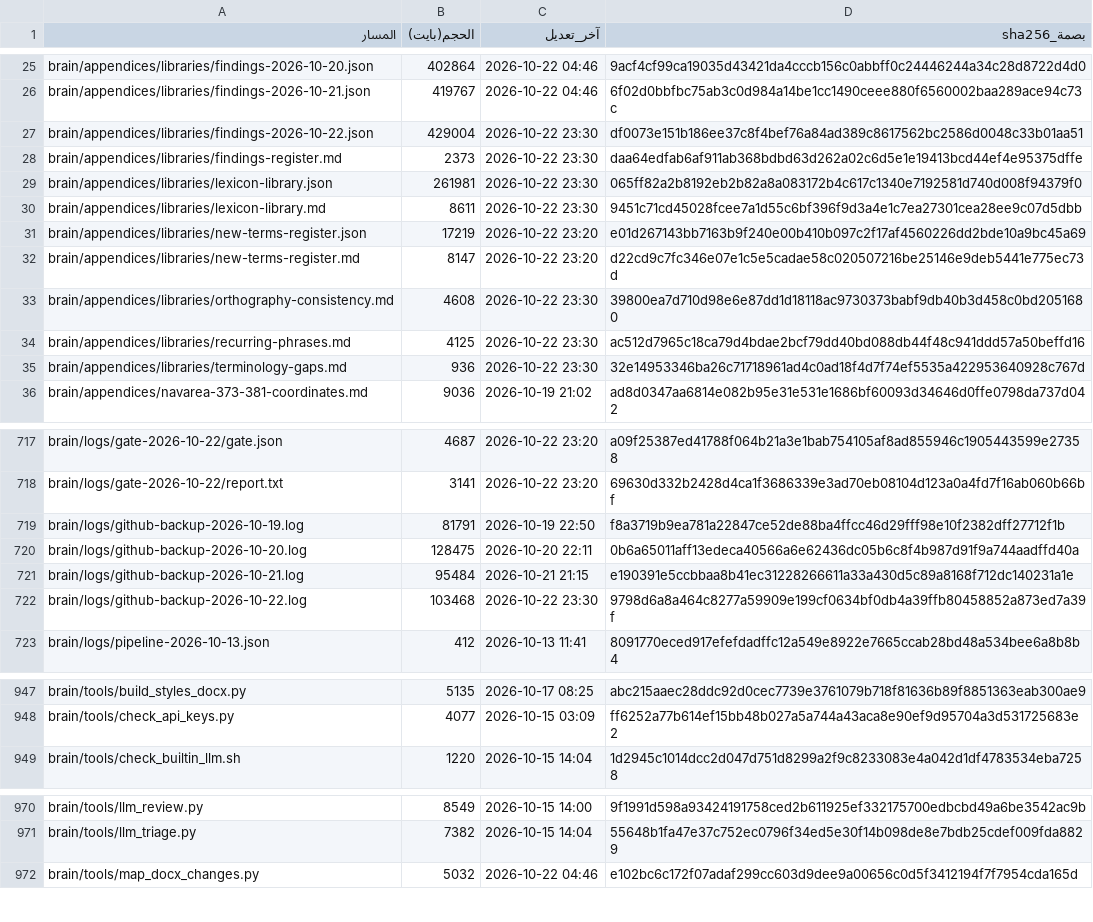
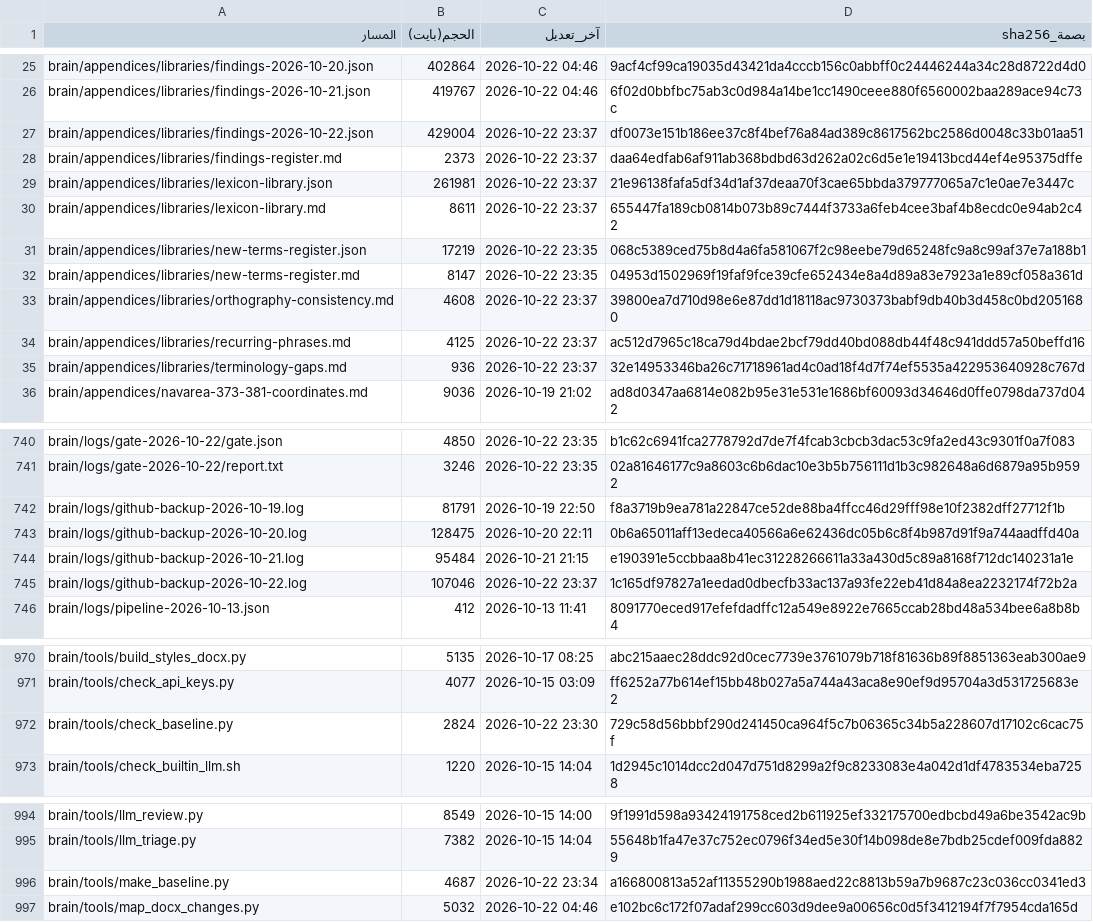
Before and after one commit to fahadaldoseri/mda-marine-system, a TSV file: docs/فهرس-الملفات.tsv, drawn as a sheet; only a part is shown, gaps mark what is left out; addresses are those after the commit; the diff covers the shown part only; the diff names each change by its address in the sheet, - before the commit and + after, or states it on an @@ line.

```diff
--- a/docs/فهرس-الملفات.tsv
+++ b/docs/فهرس-الملفات.tsv
-C27:C30 (آخر_تعديل): 2026-10-22 23:30
+C27:C30 (آخر_تعديل): 2026-10-22 23:37
-D29 (بصمة_sha256): 065ff82a2b8192eb2b82a8a083172b4c617c1340e7192581d740d008f94379f0
+D29 (بصمة_sha256): 21e96138fafa5df34d1af37deaa70f3cae65bbda379777065a7c1e0ae7e3447c
-D30 (بصمة_sha256): 9451c71cd45028fcee7a1d55c6bf396f9d3a4e1c7ea27301cea28ee9c07d5dbb
+D30 (بصمة_sha256): 655447fa189cb0814b073b89c7444f3733a6feb4cee3baf4b8ecdc0e94ab2c42
-C31:C32 (آخر_تعديل): 2026-10-22 23:20
+C31:C32 (آخر_تعديل): 2026-10-22 23:35
-D31 (بصمة_sha256): e01d267143bb7163b9f240e00b410b097c2f17af4560226dd2bde10a9bc45a69
+D31 (بصمة_sha256): 068c5389ced75b8d4a6fa581067f2c98eebe79d65248fc9a8c99af37e7a188b1
-D32 (بصمة_sha256): d22cd9c7fc346e07e1c5e5cadae58c020507216be25146e9deb5441e775ec73d
+D32 (بصمة_sha256): 04953d1502969f19faf9fce39cfe652434e8a4d89a83e7923a1e89cf058a361d
-C33:C35 (آخر_تعديل): 2026-10-22 23:30
+C33:C35 (آخر_تعديل): 2026-10-22 23:37
-B740 (الحجم(بايت)): 4687
+B740 (الحجم(بايت)): 4850
-C740:C741 (آخر_تعديل): 2026-10-22 23:20
+C740:C741 (آخر_تعديل): 2026-10-22 23:35
-D740 (بصمة_sha256): a09f25387ed41788f064b21a3e1bab754105af8ad855946c1905443599e27358
+D740 (بصمة_sha256): b1c62c6941fca2778792d7de7f4fcab3cbcb3dac53c9fa2ed43c9301f0a7f083
-B741 (الحجم(بايت)): 3141
+B741 (الحجم(بايت)): 3246
-D741 (بصمة_sha256): 69630d332b2428d4ca1f3686339e3ad70eb08104d123a0a4fd7f16ab060b66bf
+D741 (بصمة_sha256): 02a81646177c9a8603c6b6dac10e3b5b756111d1b3c982648a6d6879a95b9592
-B745 (الحجم(بايت)): 103468
+B745 (الحجم(بايت)): 107046
-C745 (آخر_تعديل): 2026-10-22 23:30
+C745 (آخر_تعديل): 2026-10-22 23:37
-D745 (بصمة_sha256): 9798d6a8a464c8277a59909e199cf0634bf0db4a39ffb80458852a873ed7a39f
+D745 (بصمة_sha256): 1c165df97827a1eedad0dbecfb33ac137a93fe22eb41d84a8ea2232174f72b2a
+row 972: brain/tools/check_baseline.py | 2824 | 2026-10-22 23:30 | 729c58d56bbbf290d241450ca964f5c7b06365c34b5a228607d17102c6cac75f
+row 996: brain/tools/make_baseline.py | 4687 | 2026-10-22 23:34 | a166800813a52af11355290b1988aed22c8813b59a7b9687c23c036cc0341ed3
```
Also changed, not shown: 23 added rows and 40 edited cells elsewhere in this file, 40 other files.
